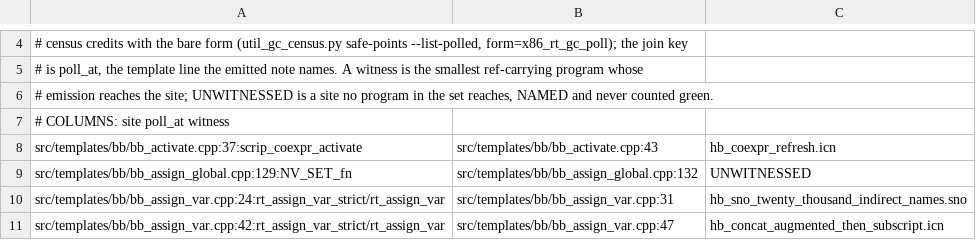
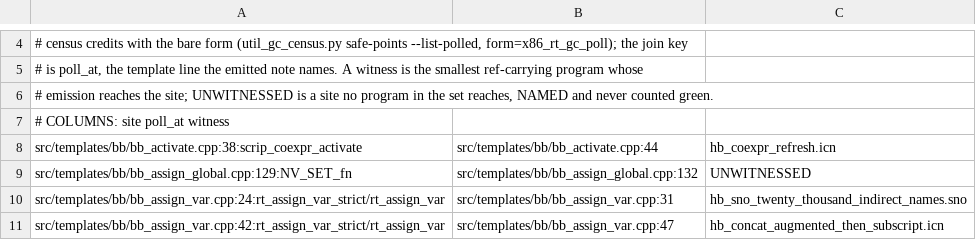
Before and after one commit to snobol4ever/SCRIP, a TSV file: scripts/gc_bare_poll_witnesses.tsv, drawn as a sheet; only a part is shown, gaps mark what is left out.

Commit message:
gc bare-poll table: re-key the bb_activate.cpp row that 4d1b78b89 moved -- the gate's arm (d) read undeclared 1 / retired 1 on origin
4d1b78b89 (ICON: @ on a non-co-expression raises 118) added one line to src/templates/bb/bb_activate.cpp above the credited
scrip_coexpr_activate site, so its key moved 37 -> 38 and its poll 43 -> 44 while scripts/gc_bare_poll_witnesses.tsv kept
the old lines: test_gate_gc_every_credited_bare_poll_site_has_a_zero_collection_witness.sh read unwitnessed 54 over the
ceiling 53 (undeclared 1, retired 1). Re-keyed as 8e1f1af6b did; the witness hb_coexpr_refresh.icn is unchanged. The gate
reads witnessed 111, unwitnessed 53, undeclared 0, retired 0.

```diff
--- a/scripts/gc_bare_poll_witnesses.tsv
+++ b/scripts/gc_bare_poll_witnesses.tsv
@@ -7,3 +7,3 @@
 # COLUMNS: site  poll_at  witness
-src/templates/bb/bb_activate.cpp:37:scrip_coexpr_activate	src/templates/bb/bb_activate.cpp:43	hb_coexpr_refresh.icn
+src/templates/bb/bb_activate.cpp:38:scrip_coexpr_activate	src/templates/bb/bb_activate.cpp:44	hb_coexpr_refresh.icn
 src/templates/bb/bb_assign_global.cpp:129:NV_SET_fn	src/templates/bb/bb_assign_global.cpp:132	UNWITNESSED
```
